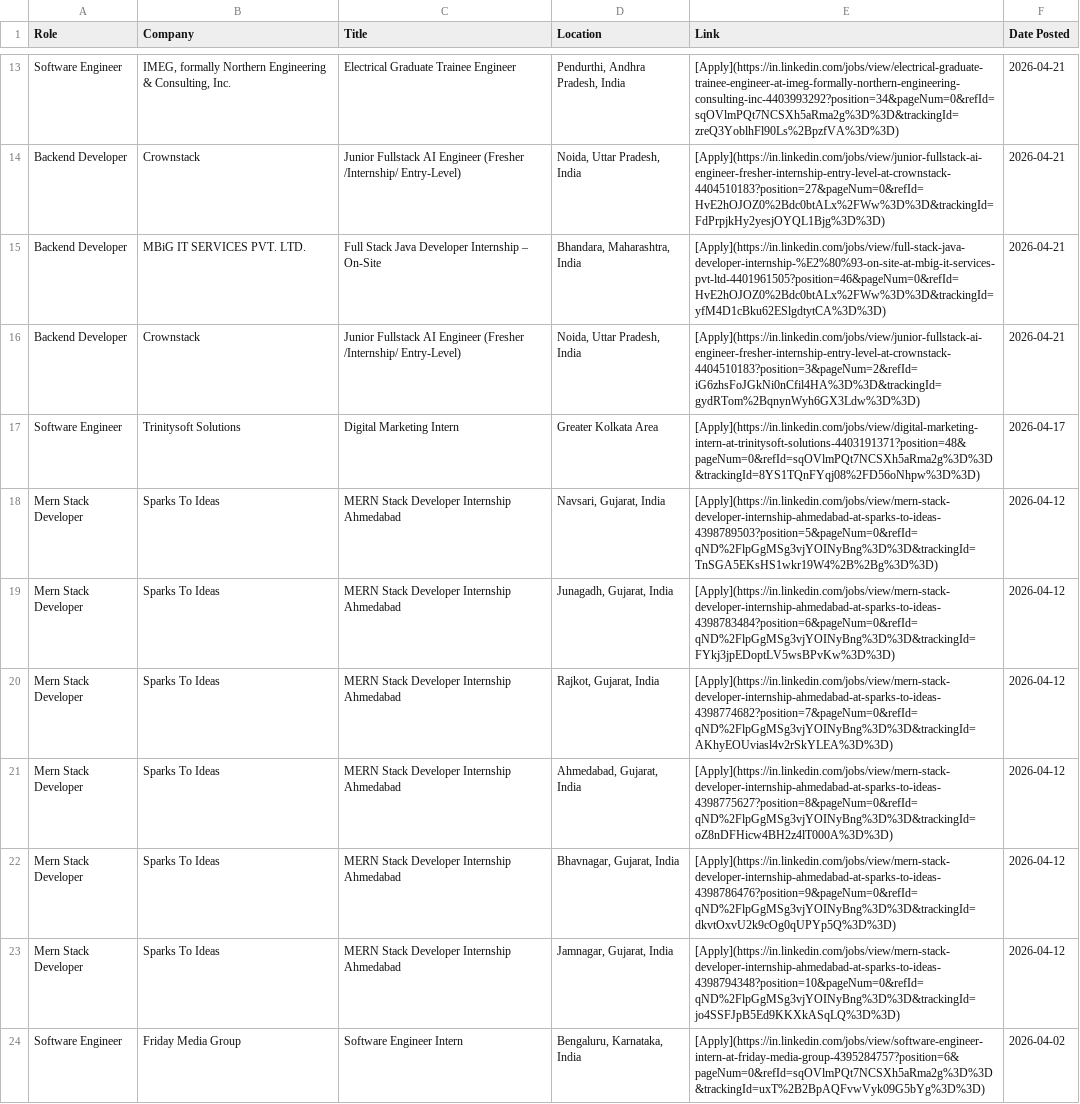
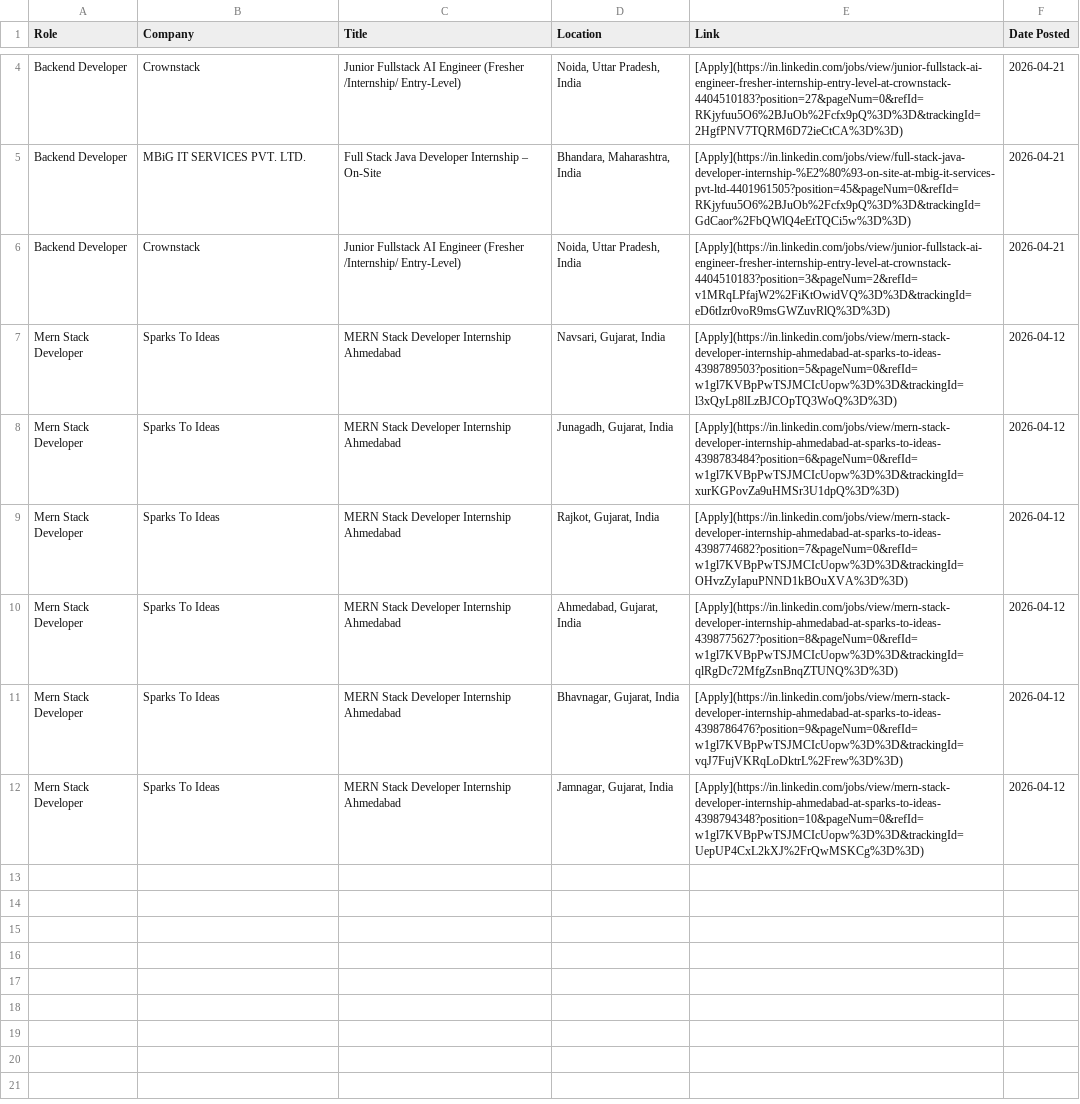
Before and after one commit to IshaCodes04/OpportunityHub, a CSV file: april_2026_opportunities.csv, drawn as a sheet; only a part is shown, gaps mark what is left out; removed rows and columns are numbered as before the commit, all else as after; the diff covers the shown part only; the diff names each change by its address in the sheet, - before the commit and + after, or states it on an @@ line.

Commit message:
🔄 Update: April 2026 job opportunities (Auto)

```diff
--- a/april_2026_opportunities.csv
+++ b/april_2026_opportunities.csv
-row 13: Software Engineer | IMEG, formally Northern Engineering & Consulting, Inc. | Electrical Graduate Trainee Engineer | Pendurthi, Andhra Pradesh, India | [Apply](https://in.linkedin.com/jobs/view/electrical-graduate-trainee-engineer-at-imeg-formally-northern-engineering-consulting-inc-4403993292?position=34&pageNum=0&refId=sqOVlmPQt7NCSXh5aRma2g%3D%3D&trackingId=zreQ3YoblhFl90Ls%2BpzfVA%3D%3D) | 2026-04-21
-E4 (Link): [Apply](https://in.linkedin.com/jobs/view/junior-fullstack-ai-engineer-fresher-internship-entry-level-at-crownstack-4404510183?position=27&pageNum=0&refId=HvE2hOJOZ0%2Bdc0btALx%2FWw%3D%3D&trackingId=FdPrpjkHy2yesjOYQL1Bjg%3D%3D)
+E4 (Link): [Apply](https://in.linkedin.com/jobs/view/junior-fullstack-ai-engineer-fresher-internship-entry-level-at-crownstack-4404510183?position=27&pageNum=0&refId=RKjyfuu5O6%2BJuOb%2Fcfx9pQ%3D%3D&trackingId=2HgfPNV7TQRM6D72ieCtCA%3D%3D)
-E5 (Link): [Apply](https://in.linkedin.com/jobs/view/full-stack-java-developer-internship-%E2%80%93-on-site-at-mbig-it-services-pvt-ltd-4401961505?position=46&pageNum=0&refId=HvE2hOJOZ0%2Bdc0btALx%2FWw%3D%3D&trackingId=yfM4D1cBku62ESlgdtytCA%3D%3D)
+E5 (Link): [Apply](https://in.linkedin.com/jobs/view/full-stack-java-developer-internship-%E2%80%93-on-site-at-mbig-it-services-pvt-ltd-4401961505?position=45&pageNum=0&refId=RKjyfuu5O6%2BJuOb%2Fcfx9pQ%3D%3D&trackingId=GdCaor%2FbQWlQ4eEtTQCi5w%3D%3D)
-E6 (Link): [Apply](https://in.linkedin.com/jobs/view/junior-fullstack-ai-engineer-fresher-internship-entry-level-at-crownstack-4404510183?position=3&pageNum=2&refId=iG6zhsFoJGkNi0nCfil4HA%3D%3D&trackingId=gydRTom%2BqnynWyh6GX3Ldw%3D%3D)
+E6 (Link): [Apply](https://in.linkedin.com/jobs/view/junior-fullstack-ai-engineer-fresher-internship-entry-level-at-crownstack-4404510183?position=3&pageNum=2&refId=v1MRqLPfajW2%2FiKtOwidVQ%3D%3D&trackingId=eD6tIzr0voR9msGWZuvRlQ%3D%3D)
-row 17: Software Engineer | Trinitysoft Solutions | Digital Marketing Intern | Greater Kolkata Area | [Apply](https://in.linkedin.com/jobs/view/digital-marketing-intern-at-trinitysoft-solutions-4403191371?position=48&pageNum=0&refId=sqOVlmPQt7NCSXh5aRma2g%3D%3D&trackingId=8YS1TQnFYqj08%2FD56oNhpw%3D%3D) | 2026-04-17
-E7 (Link): [Apply](https://in.linkedin.com/jobs/view/mern-stack-developer-internship-ahmedabad-at-sparks-to-ideas-4398789503?position=5&pageNum=0&refId=qND%2FlpGgMSg3vjYOINyBng%3D%3D&trackingId=TnSGA5EKsHS1wkr19W4%2B%2Bg%3D%3D)
+E7 (Link): [Apply](https://in.linkedin.com/jobs/view/mern-stack-developer-internship-ahmedabad-at-sparks-to-ideas-4398789503?position=5&pageNum=0&refId=w1gl7KVBpPwTSJMCIcUopw%3D%3D&trackingId=l3xQyLp8lLzBJCOpTQ3WoQ%3D%3D)
-E8 (Link): [Apply](https://in.linkedin.com/jobs/view/mern-stack-developer-internship-ahmedabad-at-sparks-to-ideas-4398783484?position=6&pageNum=0&refId=qND%2FlpGgMSg3vjYOINyBng%3D%3D&trackingId=FYkj3jpEDoptLV5wsBPvKw%3D%3D)
+E8 (Link): [Apply](https://in.linkedin.com/jobs/view/mern-stack-developer-internship-ahmedabad-at-sparks-to-ideas-4398783484?position=6&pageNum=0&refId=w1gl7KVBpPwTSJMCIcUopw%3D%3D&trackingId=xurKGPovZa9uHMSr3U1dpQ%3D%3D)
-E9 (Link): [Apply](https://in.linkedin.com/jobs/view/mern-stack-developer-internship-ahmedabad-at-sparks-to-ideas-4398774682?position=7&pageNum=0&refId=qND%2FlpGgMSg3vjYOINyBng%3D%3D&trackingId=AKhyEOUviasl4v2rSkYLEA%3D%3D)
+E9 (Link): [Apply](https://in.linkedin.com/jobs/view/mern-stack-developer-internship-ahmedabad-at-sparks-to-ideas-4398774682?position=7&pageNum=0&refId=w1gl7KVBpPwTSJMCIcUopw%3D%3D&trackingId=OHvzZyIapuPNND1kBOuXVA%3D%3D)
-E10 (Link): [Apply](https://in.linkedin.com/jobs/view/mern-stack-developer-internship-ahmedabad-at-sparks-to-ideas-4398775627?position=8&pageNum=0&refId=qND%2FlpGgMSg3vjYOINyBng%3D%3D&trackingId=oZ8nDFHicw4BH2z4lT000A%3D%3D)
+E10 (Link): [Apply](https://in.linkedin.com/jobs/view/mern-stack-developer-internship-ahmedabad-at-sparks-to-ideas-4398775627?position=8&pageNum=0&refId=w1gl7KVBpPwTSJMCIcUopw%3D%3D&trackingId=qlRgDc72MfgZsnBnqZTUNQ%3D%3D)
-E11 (Link): [Apply](https://in.linkedin.com/jobs/view/mern-stack-developer-internship-ahmedabad-at-sparks-to-ideas-4398786476?position=9&pageNum=0&refId=qND%2FlpGgMSg3vjYOINyBng%3D%3D&trackingId=dkvtOxvU2k9cOg0qUPYp5Q%3D%3D)
+E11 (Link): [Apply](https://in.linkedin.com/jobs/view/mern-stack-developer-internship-ahmedabad-at-sparks-to-ideas-4398786476?position=9&pageNum=0&refId=w1gl7KVBpPwTSJMCIcUopw%3D%3D&trackingId=vqJ7FujVKRqLoDktrL%2Frew%3D%3D)
-E12 (Link): [Apply](https://in.linkedin.com/jobs/view/mern-stack-developer-internship-ahmedabad-at-sparks-to-ideas-4398794348?position=10&pageNum=0&refId=qND%2FlpGgMSg3vjYOINyBng%3D%3D&trackingId=jo4SSFJpB5Ed9KKXkASqLQ%3D%3D)
+E12 (Link): [Apply](https://in.linkedin.com/jobs/view/mern-stack-developer-internship-ahmedabad-at-sparks-to-ideas-4398794348?position=10&pageNum=0&refId=w1gl7KVBpPwTSJMCIcUopw%3D%3D&trackingId=UepUP4CxL2kXJ%2FrQwMSKCg%3D%3D)
-row 24: Software Engineer | Friday Media Group | Software Engineer Intern | Bengaluru, Karnataka, India | [Apply](https://in.linkedin.com/jobs/view/software-engineer-intern-at-friday-media-group-4395284757?position=6&pageNum=0&refId=sqOVlmPQt7NCSXh5aRma2g%3D%3D&trackingId=uxT%2B2BpAQFvwVyk09G5bYg%3D%3D) | 2026-04-02
```
Also changed, not shown: 9 removed rows and 2 edited cells elsewhere in this file, 1 other file.
